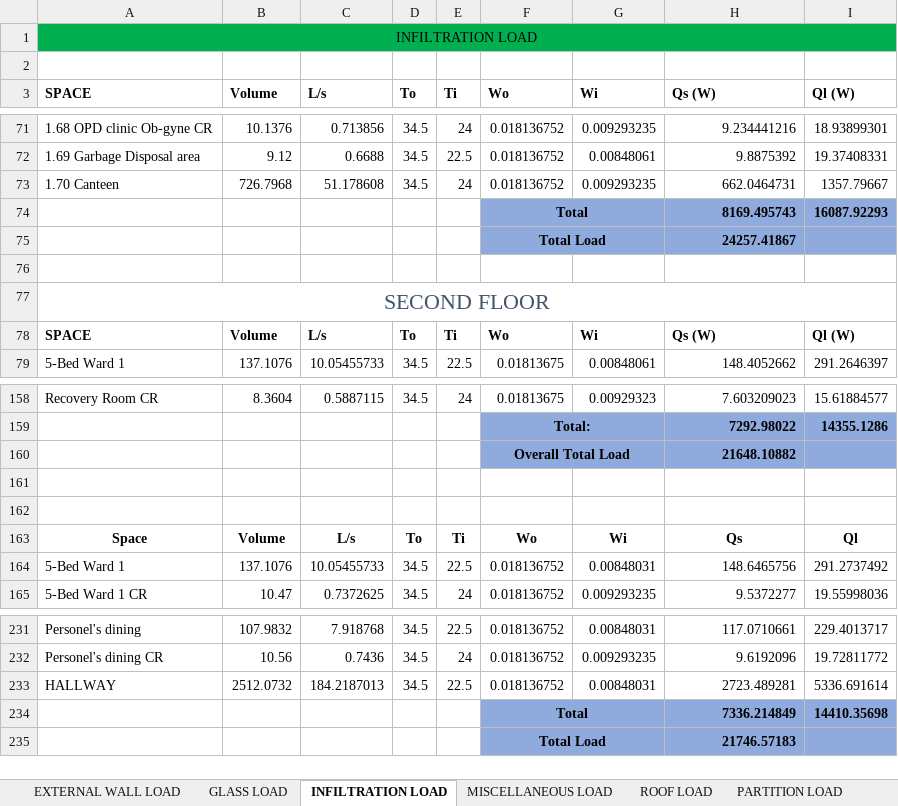
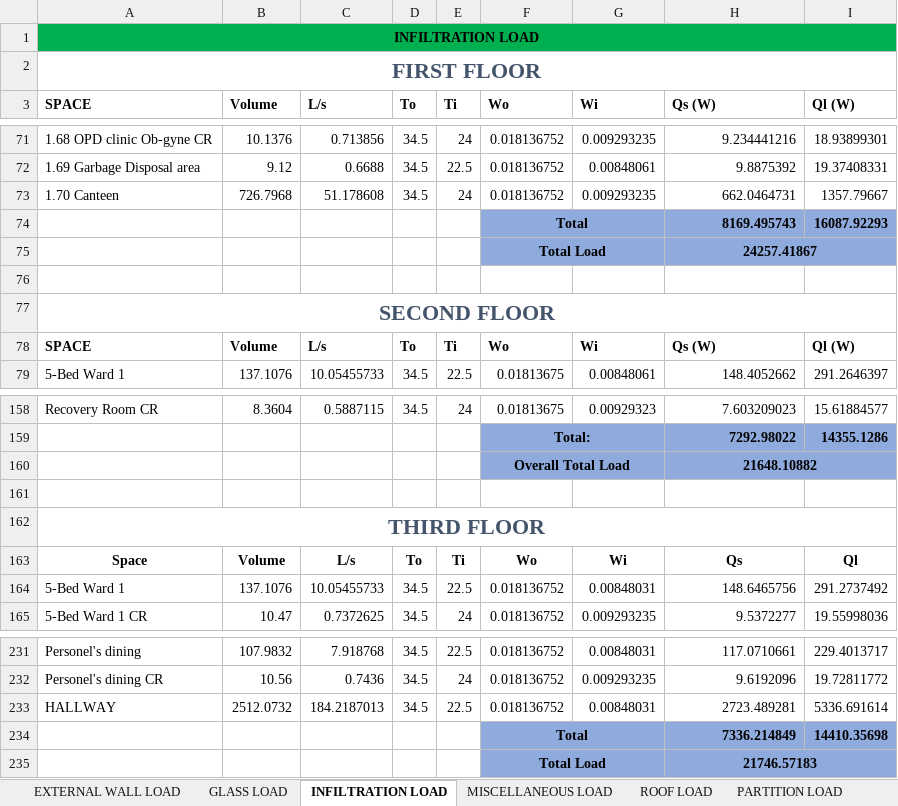
Before and after one commit to deviling124/Aircon, an Excel workbook: Excel/Heat Load Calculation.xlsx, sheet INFILTRATION LOAD, drawn as a sheet; only a part is shown, gaps mark what is left out; values as stored, in another font and other column widths than the file's, no borders; table styles not drawn; the diff names each change by its address in the sheet, - before the commit and + after, or states it on an @@ line.

Commit message:
Update Heat Load Calculation.xlsx

```diff
--- a/Excel/Heat Load Calculation.xlsx (sheet INFILTRATION LOAD)
+++ b/Excel/Heat Load Calculation.xlsx (sheet INFILTRATION LOAD)
-A1 bold: off
+A1 bold: on
-A2 (SPACE): (empty)
+A2 (SPACE): FIRST FLOOR
+A2:I2 merged
-H75 alignment: right
+H75 alignment: center
+H75:I75 merged
-A77 bold: off
+A77 bold: on
-H160 alignment: right
+H160 alignment: center
+H160:I160 merged
-A162 (SPACE): (empty)
+A162 (SPACE): THIRD FLOOR
+A162:I162 merged
-H235 alignment: right
+H235 alignment: center
+H235:I235 merged
```
Also changed, not shown: sheet PARTITION LOAD, sheet MISCELLANEOUS LOAD, sheet GLASS LOAD, sheet EXTERNAL WALL LOAD, sheet ROOF LOAD, sheet References, other sheet tabs, formulas that keep their value.
